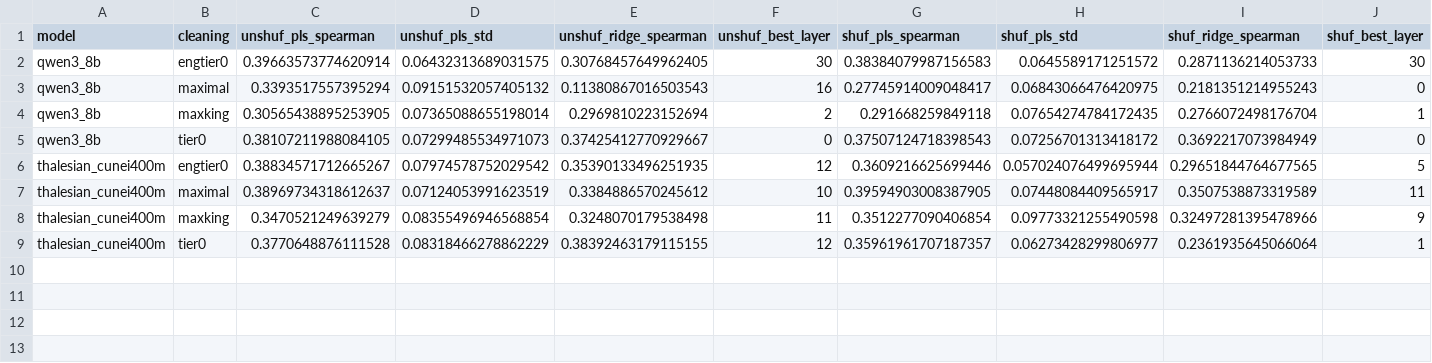
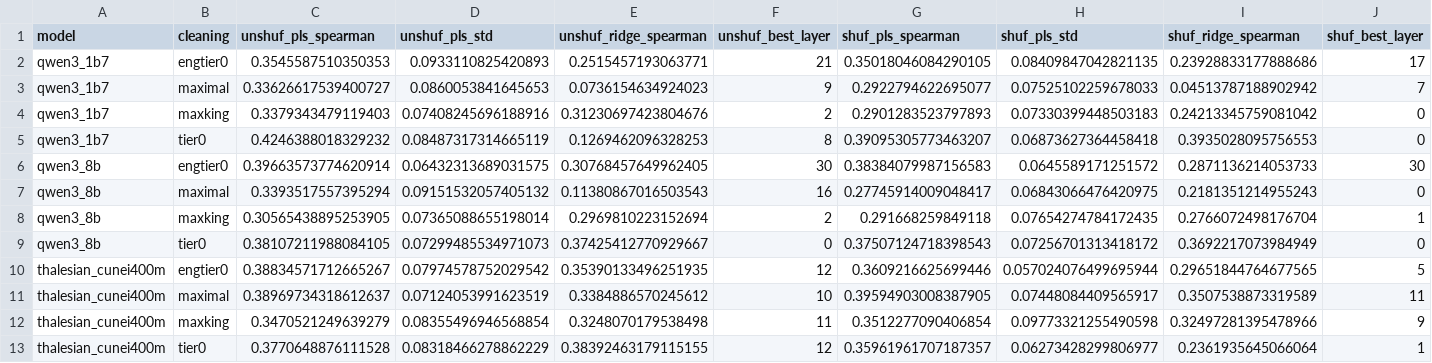
Before and after one commit to YarinBeni/HUJI-THESIS--YARIN, a CSV file: v_1/src/stress_tests/results/csv/e5_shuffle.csv, drawn as a sheet; only a part is shown; rows hold the shown columns only; the diff names each change by its address in the sheet, - before the commit and + after, or states it on an @@ line.

```diff
--- a/v_1/src/stress_tests/results/csv/e5_shuffle.csv
+++ b/v_1/src/stress_tests/results/csv/e5_shuffle.csv
+row 2: qwen3_1b7 | engtier0 | 0.3545587510350353 | 0.0933110825420893 | 0.2515457193063771 | 21 | 0.35018046084290105 | 0.08409847042821135 | 0.23928833177888686 | 17
+row 3: qwen3_1b7 | maximal | 0.33626617539400727 | 0.0860053841645653 | 0.0736154634924023 | 9 | 0.2922794622695077 | 0.07525102259678033 | 0.04513787188902942 | 7
+row 4: qwen3_1b7 | maxking | 0.3379343479119403 | 0.07408245696188916 | 0.31230697423804676 | 2 | 0.2901283523797893 | 0.07330399448503183 | 0.24213345759081042 | 0
+row 5: qwen3_1b7 | tier0 | 0.4246388018329232 | 0.08487317314665119 | 0.1269462096328253 | 8 | 0.39095305773463207 | 0.06873627364458418 | 0.3935028095756553 | 0
```
Also changed, not shown: v_1/src/stress_tests/results/csv/t12_forced_dating.csv, 2 other files.
